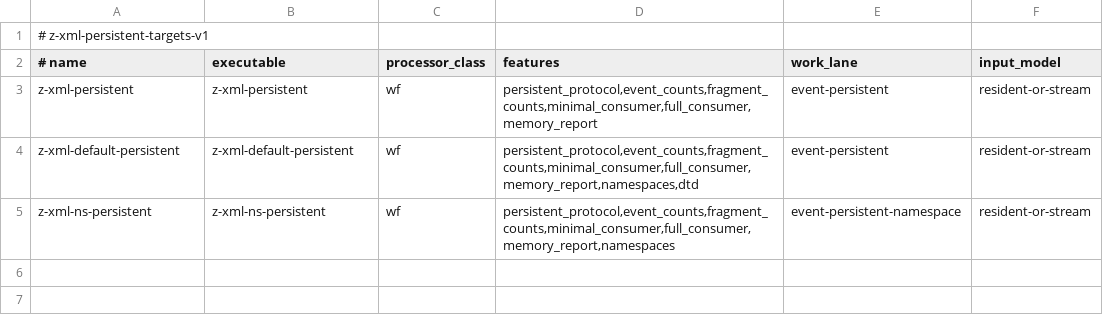
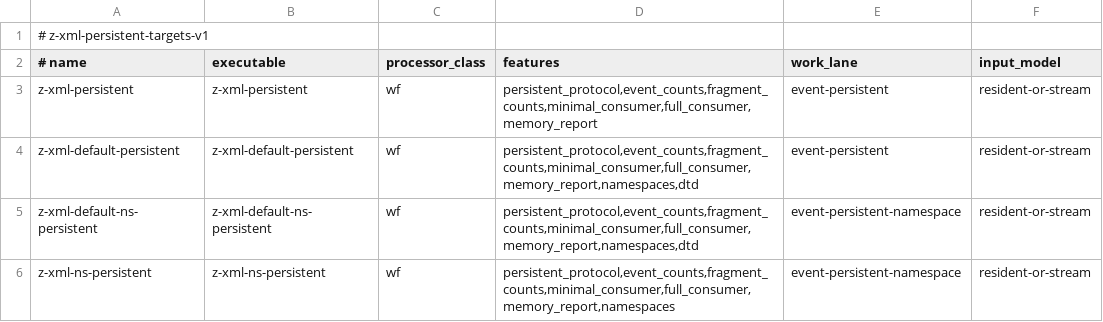
Before and after one commit to eneskemalergin/z-xml, a TSV file: tools/persistent-targets.tsv, drawn as a sheet.

Commit message:
feat: add default namespace adapter

```diff
--- a/tools/persistent-targets.tsv
+++ b/tools/persistent-targets.tsv
@@ -4,2 +4,3 @@ z-xml-persistent	z-xml-persistent	wf	persistent_protocol,event_counts,fragment_c
 z-xml-default-persistent	z-xml-default-persistent	wf	persistent_protocol,event_counts,fragment_counts,minimal_consumer,full_consumer,memory_report,namespaces,dtd	event-persistent	resident-or-stream
+z-xml-default-ns-persistent	z-xml-default-ns-persistent	wf	persistent_protocol,event_counts,fragment_counts,minimal_consumer,full_consumer,memory_report,namespaces,dtd	event-persistent-namespace	resident-or-stream
 z-xml-ns-persistent	z-xml-ns-persistent	wf	persistent_protocol,event_counts,fragment_counts,minimal_consumer,full_consumer,memory_report,namespaces	event-persistent-namespace	resident-or-stream
```
Also changed, not shown: 3 other files.
